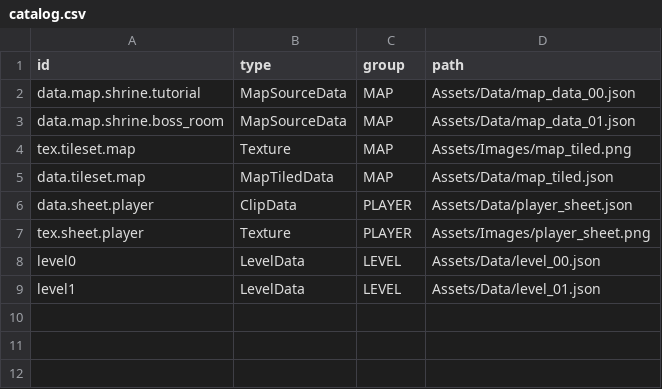
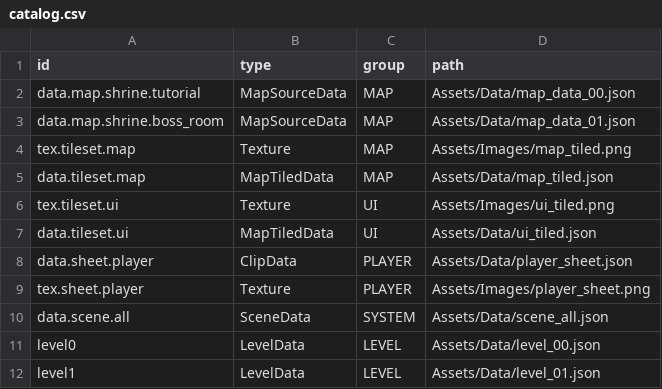
Before and after one commit to k025g1030-design/Object_Boss, a CSV file: Assets/Data/catalog.csv, drawn as a sheet; the diff names each change by its address in the sheet, - before the commit and + after, or states it on an @@ line.

Commit message:
update: add scene manage

```diff
--- a/Assets/Data/catalog.csv
+++ b/Assets/Data/catalog.csv
+row 6: tex.tileset.ui | Texture | UI | Assets/Images/ui_tiled.png
+row 7: data.tileset.ui | MapTiledData | UI | Assets/Data/ui_tiled.json
+row 10: data.scene.all | SceneData | SYSTEM | Assets/Data/scene_all.json
```
Also changed, not shown: 21 other files.
